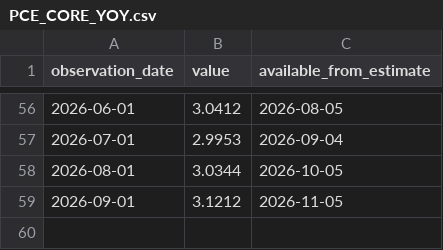
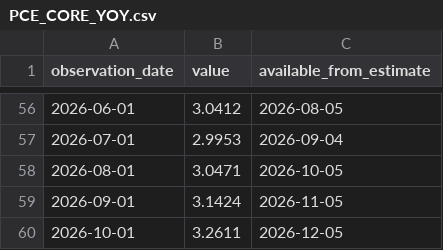
Before and after one commit to sumitburad/money-flow-tracker, a CSV file: data/history/v1/fred/PCE_CORE_YOY.csv, drawn as a sheet; only a part is shown, gaps mark what is left out.

```diff
--- a/data/history/v1/fred/PCE_CORE_YOY.csv
+++ b/data/history/v1/fred/PCE_CORE_YOY.csv
@@ -57,3 +57,4 @@ observation_date,value,available_from_estimate
 2026-07-01,2.9953,2026-09-04
-2026-08-01,3.0344,2026-10-05
-2026-09-01,3.1212,2026-11-05
+2026-08-01,3.0471,2026-10-05
+2026-09-01,3.1424,2026-11-05
+2026-10-01,3.2611,2026-12-05
```
Also changed, not shown: data/history/v1/fred/PCE_YOY.csv, docs/history/v1/fred/PCE_CORE_YOY.csv, 33 other files.
